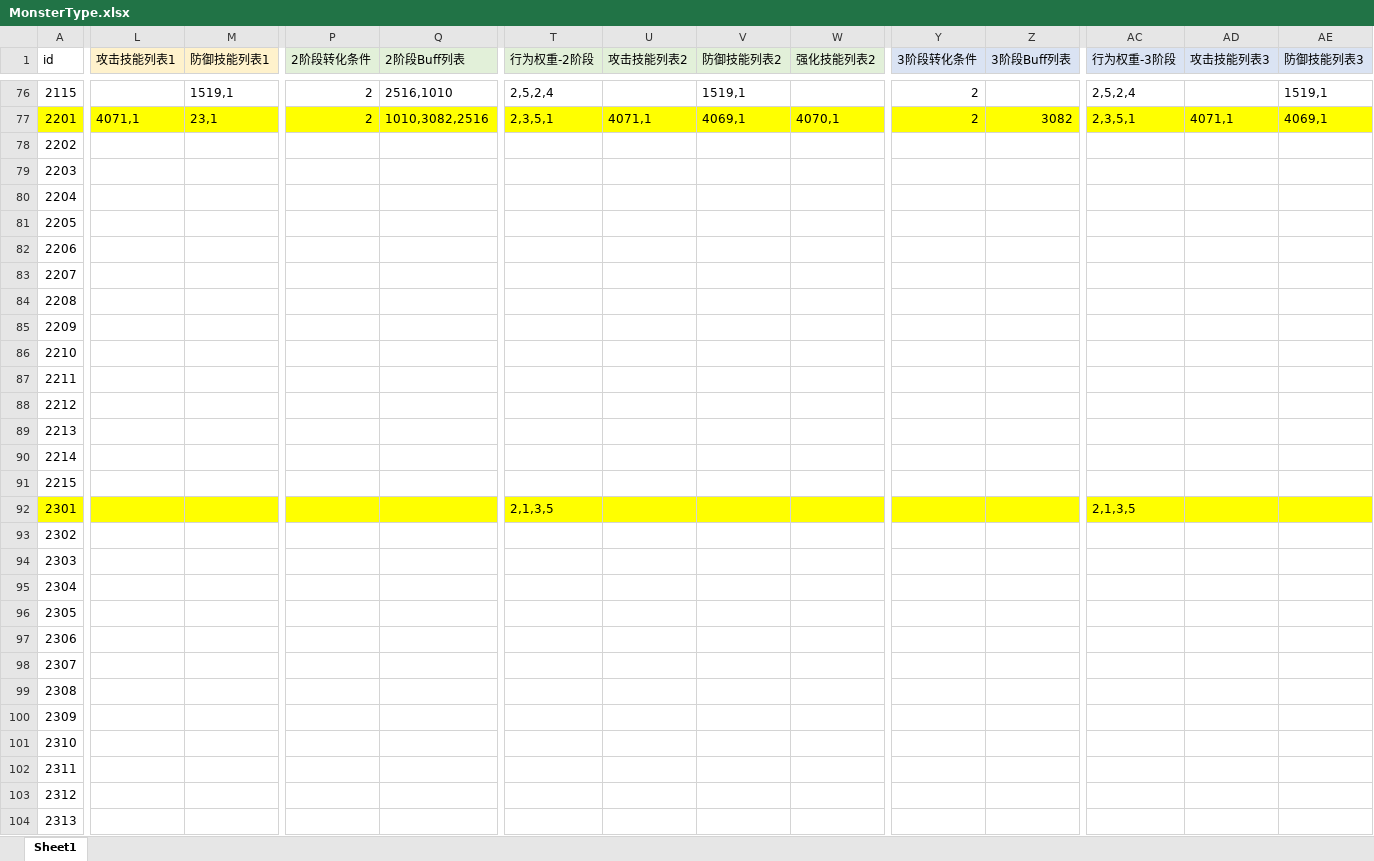
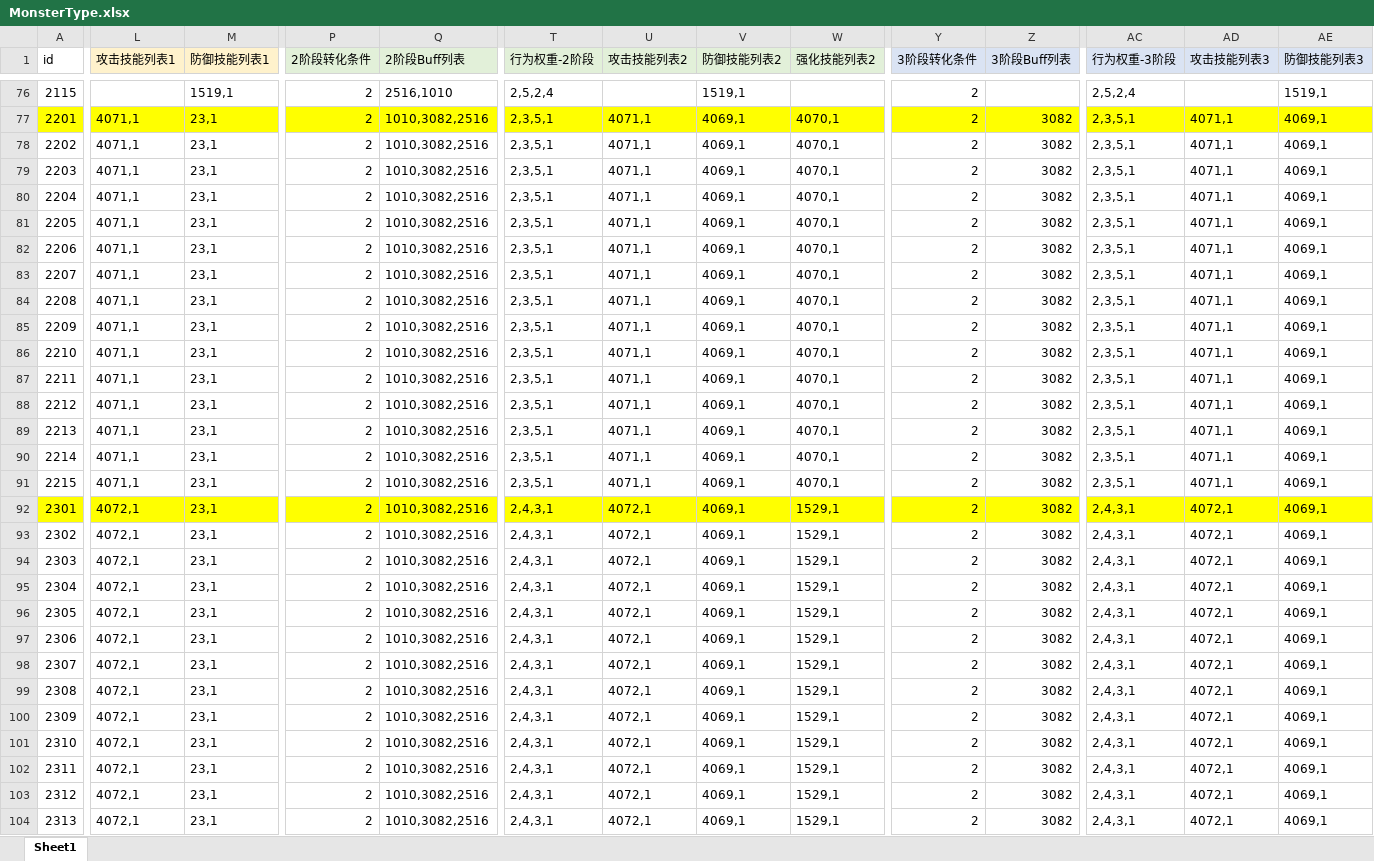
Before and after one commit to heizmoon/MagicPlay, an Excel workbook: Client/Assets/Data/MonsterType.xlsx, sheet Sheet1, drawn as a sheet; only a part is shown, gaps mark what is left out; values as stored, in another font and other column widths than the file's, no borders; the diff covers the shown part only; the diff names each change by its address in the sheet, - before the commit and + after, or states it on an @@ line.

```diff
--- a/Client/Assets/Data/MonsterType.xlsx (sheet Sheet1)
+++ b/Client/Assets/Data/MonsterType.xlsx (sheet Sheet1)
-L78:L91 (攻击技能列表1): (empty)
+L78:L91 (攻击技能列表1): 4071,1
-M78:M104 (防御技能列表1): (empty)
+M78:M104 (防御技能列表1): 23,1
-P78:P104 (2阶段转化条件): (empty)
+P78:P104 (2阶段转化条件): 2
-Q78:Q104 (2阶段Buff列表): (empty)
+Q78:Q104 (2阶段Buff列表): 1010,3082,2516
-T78:T91 (行为权重-2阶段): (empty)
+T78:T91 (行为权重-2阶段): 2,3,5,1
-U78:U91 (攻击技能列表2): (empty)
+U78:U91 (攻击技能列表2): 4071,1
-V78:V104 (防御技能列表2): (empty)
+V78:V104 (防御技能列表2): 4069,1
-W78:W91 (强化技能列表2): (empty)
+W78:W91 (强化技能列表2): 4070,1
-Y78:Y104 (3阶段转化条件): (empty)
+Y78:Y104 (3阶段转化条件): 2
-Z78:Z104 (3阶段Buff列表): (empty)
+Z78:Z104 (3阶段Buff列表): 3082
-AC78:AC91 (行为权重-3阶段): (empty)
+AC78:AC91 (行为权重-3阶段): 2,3,5,1
-AD78:AD91 (攻击技能列表3): (empty)
+AD78:AD91 (攻击技能列表3): 4071,1
-AE78:AE104 (防御技能列表3): (empty)
+AE78:AE104 (防御技能列表3): 4069,1
-L92:L104 (攻击技能列表1): (empty)
+L92:L104 (攻击技能列表1): 4072,1
-T92 (行为权重-2阶段): 2,1,3,5
+T92 (行为权重-2阶段): 2,4,3,1
-U92:U104 (攻击技能列表2): (empty)
+U92:U104 (攻击技能列表2): 4072,1
-W92:W104 (强化技能列表2): (empty)
+W92:W104 (强化技能列表2): 1529,1
-AC92 (行为权重-3阶段): 2,1,3,5
+AC92 (行为权重-3阶段): 2,4,3,1
-AD92:AD104 (攻击技能列表3): (empty)
+AD92:AD104 (攻击技能列表3): 4072,1
-T93:T104 (行为权重-2阶段): (empty)
+T93:T104 (行为权重-2阶段): 2,4,3,1
-AC93:AC104 (行为权重-3阶段): (empty)
+AC93:AC104 (行为权重-3阶段): 2,4,3,1
```
Also changed, not shown: 169 edited cells and cell formats elsewhere in this sheet, Client/Assets/Data/Ability.xlsx, Client/Assets/Data/Buff.xlsx, 6 other files.
